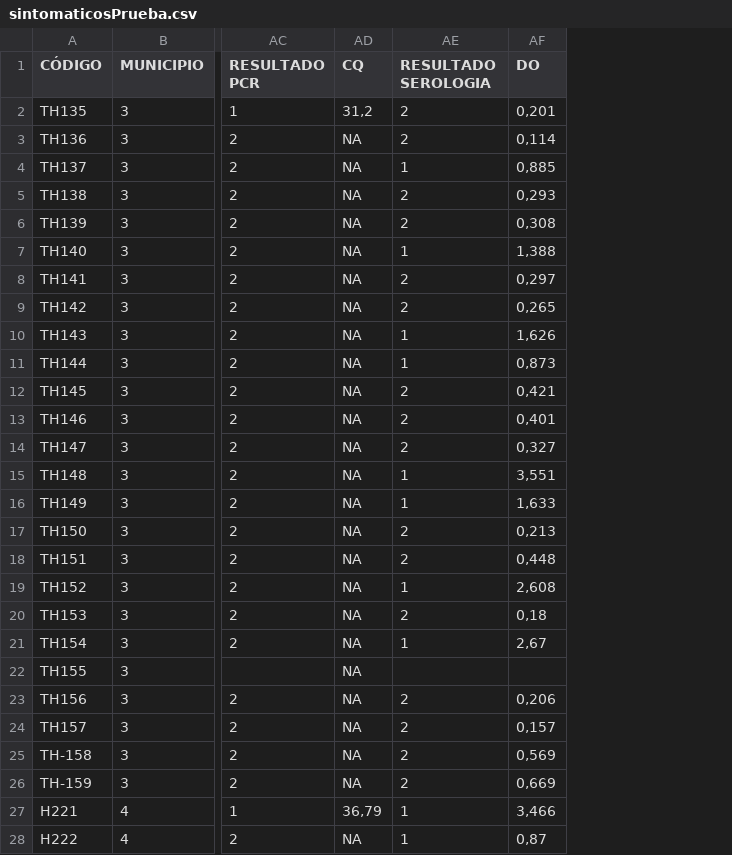
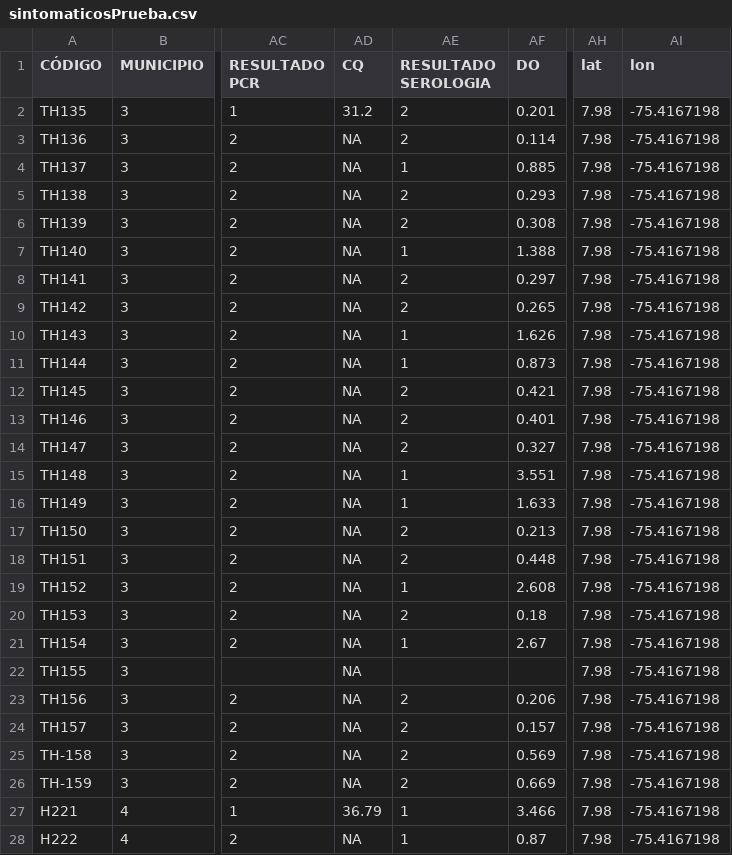
Before and after one commit to jlmarrugom/StreamControl, a CSV file: data/sintomaticosPrueba.csv, drawn as a sheet; only a part is shown, gaps mark what is left out; the diff covers the shown part only; the diff names each change by its address in the sheet, - before the commit and + after, or states it on an @@ line.

```diff
--- a/data/sintomaticosPrueba.csv
+++ b/data/sintomaticosPrueba.csv
+column AH (lat), rows 2-28: all 7.98
+column AI (lon), rows 2-28: all -75.4167198
-AD2 (CQ): 31,2
+AD2 (CQ): 31.2
-AF2 (DO): 0,201
+AF2 (DO): 0.201
-AF3 (DO): 0,114
+AF3 (DO): 0.114
-AF4 (DO): 0,885
+AF4 (DO): 0.885
-AF5 (DO): 0,293
+AF5 (DO): 0.293
-AF6 (DO): 0,308
+AF6 (DO): 0.308
-AF7 (DO): 1,388
+AF7 (DO): 1.388
-AF8 (DO): 0,297
+AF8 (DO): 0.297
-AF9 (DO): 0,265
+AF9 (DO): 0.265
-AF10 (DO): 1,626
+AF10 (DO): 1.626
-AF11 (DO): 0,873
+AF11 (DO): 0.873
-AF12 (DO): 0,421
+AF12 (DO): 0.421
-AF13 (DO): 0,401
+AF13 (DO): 0.401
-AF14 (DO): 0,327
+AF14 (DO): 0.327
-AF15 (DO): 3,551
+AF15 (DO): 3.551
-AF16 (DO): 1,633
+AF16 (DO): 1.633
-AF17 (DO): 0,213
+AF17 (DO): 0.213
-AF18 (DO): 0,448
+AF18 (DO): 0.448
-AF19 (DO): 2,608
+AF19 (DO): 2.608
-AF20 (DO): 0,18
+AF20 (DO): 0.18
-AF21 (DO): 2,67
+AF21 (DO): 2.67
-AF23 (DO): 0,206
+AF23 (DO): 0.206
-AF24 (DO): 0,157
+AF24 (DO): 0.157
-AF25 (DO): 0,569
+AF25 (DO): 0.569
-AF26 (DO): 0,669
+AF26 (DO): 0.669
-AD27 (CQ): 36,79
+AD27 (CQ): 36.79
-AF27 (DO): 3,466
+AF27 (DO): 3.466
-AF28 (DO): 0,87
+AF28 (DO): 0.87
```
Also changed, not shown: 160 edited cells elsewhere in this file, data/BasedeDatosMurcielagosCórdoba_Dic2020.csv, data/bdmp_exteriores.csv, 4 other files.
